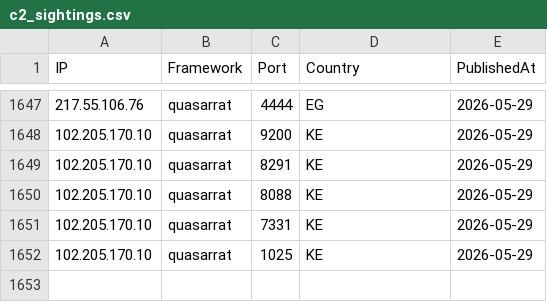
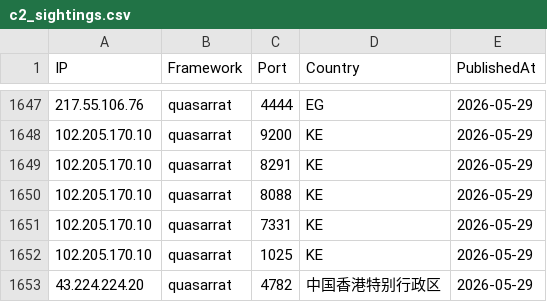
Before and after one commit to newtonpaul-hunting/c2-iocs, a CSV file: c2_sightings.csv, drawn as a sheet; only a part is shown, gaps mark what is left out; the diff names each change by its address in the sheet, - before the commit and + after, or states it on an @@ line.

Commit message:
add 43.224.224.20 (quasarrat)

```diff
--- a/c2_sightings.csv
+++ b/c2_sightings.csv
+row 1653: 43.224.224.20 | quasarrat | 4782 | 中国香港特别行政区 | 2026-05-29
```
